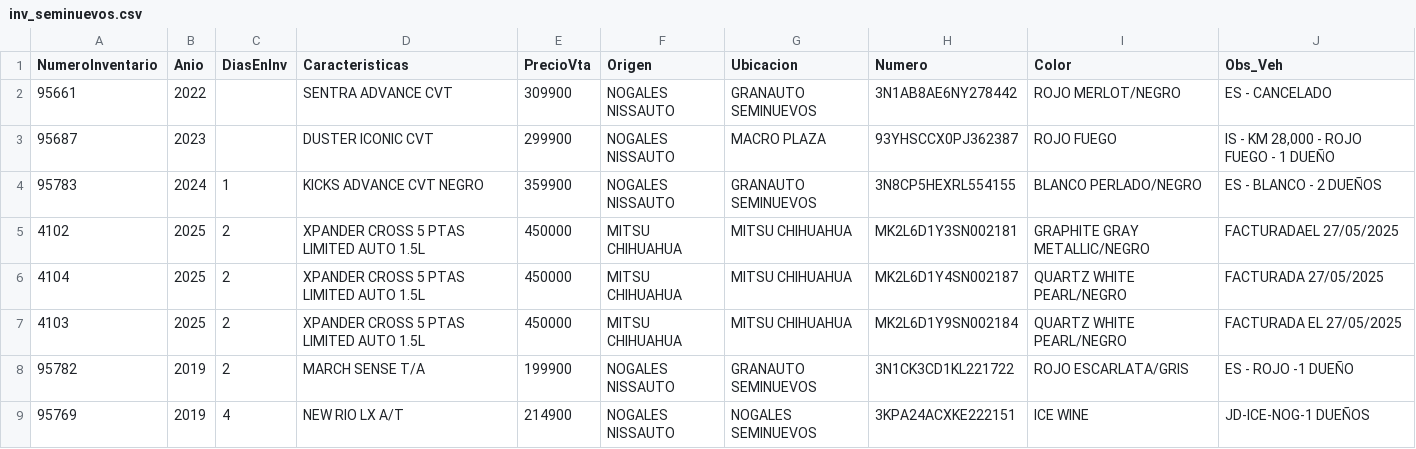
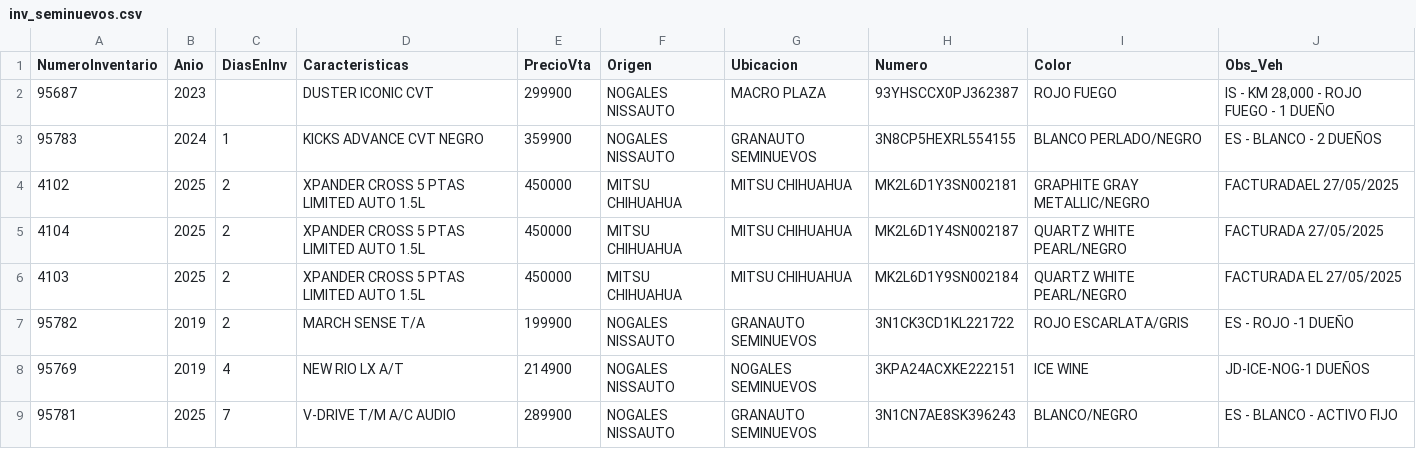
Before and after one commit to GrupoGranauto/inventario_seminuevos, a CSV file: src/assets/data/inv_seminuevos.csv, drawn as a sheet; only a part is shown; the shorter side is filled out with more unchanged rows; the diff names each change by its address in the sheet, - before the commit and + after, or states it on an @@ line.

Commit message:
update: 14/07

```diff
--- a/src/assets/data/inv_seminuevos.csv
+++ b/src/assets/data/inv_seminuevos.csv
-row 2: 95661 | 2022 |  | SENTRA ADVANCE CVT | 309900 | NOGALES NISSAUTO | GRANAUTO SEMINUEVOS | 3N1AB8AE6NY278442 | ROJO MERLOT/NEGRO | ES - CANCELADO
```
